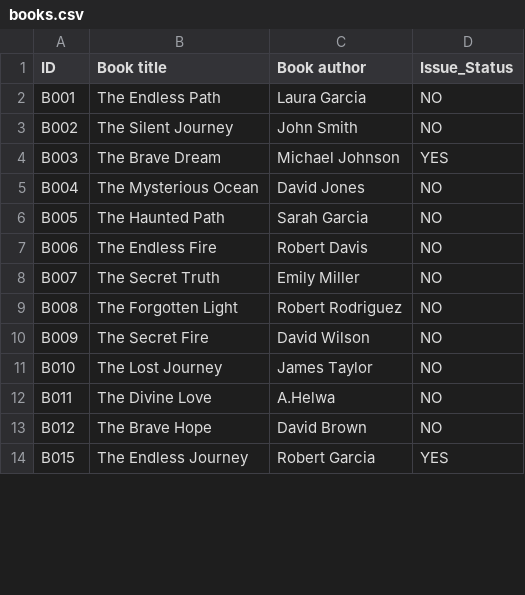
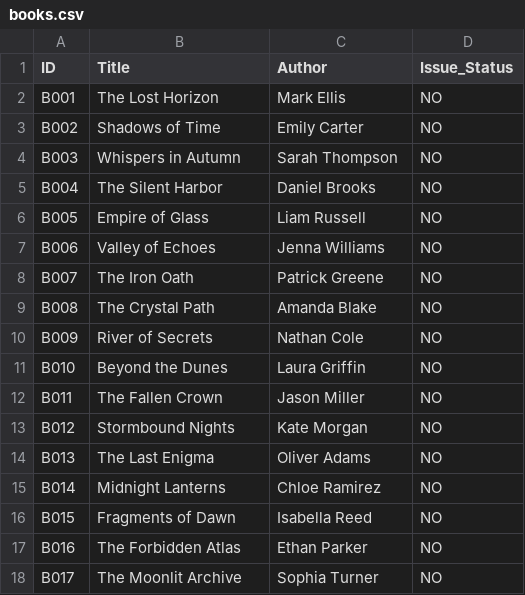
Before and after one commit to Abu-hurairah-tech/Library-Management-System-cpp, a CSV file: FinalModule/books.csv, drawn as a sheet; only a part is shown; the diff covers the shown part only.

```diff
--- a/FinalModule/books.csv
+++ b/FinalModule/books.csv
@@ -1,14 +1,18 @@
-ID,Book title, Book author,Issue_Status
-B001,The Endless Path,Laura Garcia,NO
-B002,The Silent Journey,John Smith,NO
-B003,The Brave Dream,Michael Johnson,YES
-B004,The Mysterious Ocean,David Jones,NO
-B005,The Haunted Path,Sarah Garcia,NO
-B006,The Endless Fire,Robert Davis,NO
-B007,The Secret Truth,Emily Miller,NO
-B008,The Forgotten Light,Robert Rodriguez,NO
-B009,The Secret Fire,David Wilson,NO
-B010,The Lost Journey,James Taylor,NO
-B011,The Divine Love,A.Helwa,NO
-B012,The Brave Hope,David Brown,NO
-B015,The Endless Journey,Robert Garcia,YES
+ID,Title,Author,Issue_Status
+B001,The Lost Horizon,Mark Ellis,NO
+B002,Shadows of Time,Emily Carter,NO
+B003,Whispers in Autumn,Sarah Thompson,NO
+B004,The Silent Harbor,Daniel Brooks,NO
+B005,Empire of Glass,Liam Russell,NO
+B006,Valley of Echoes,Jenna Williams,NO
+B007,The Iron Oath,Patrick Greene,NO
+B008,The Crystal Path,Amanda Blake,NO
+B009,River of Secrets,Nathan Cole,NO
+B010,Beyond the Dunes,Laura Griffin,NO
+B011,The Fallen Crown,Jason Miller,NO
+B012,Stormbound Nights,Kate Morgan,NO
+B013,The Last Enigma,Oliver Adams,NO
+B014,Midnight Lanterns,Chloe Ramirez,NO
+B015,Fragments of Dawn,Isabella Reed,NO
+B016,The Forbidden Atlas,Ethan Parker,NO
+B017,The Moonlit Archive,Sophia Turner,NO
```
Also changed, not shown: 30 added rows, 2 removed rows and 7 edited cells elsewhere in this file, FinalModule/member.csv, 9 other files.
